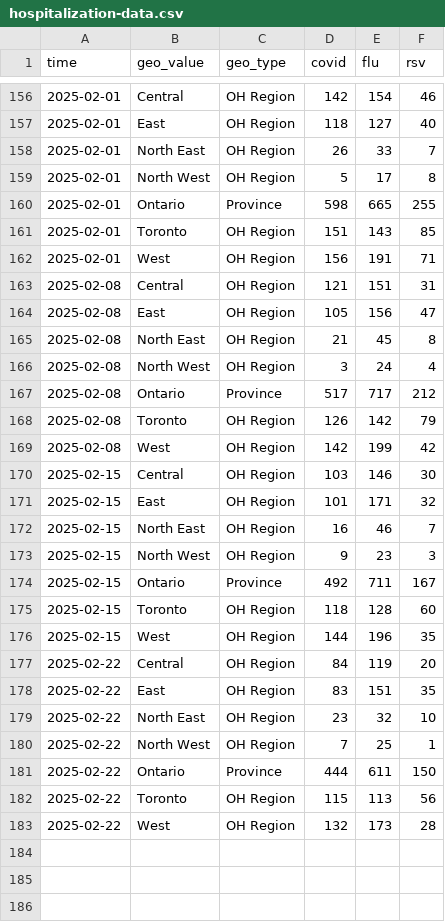
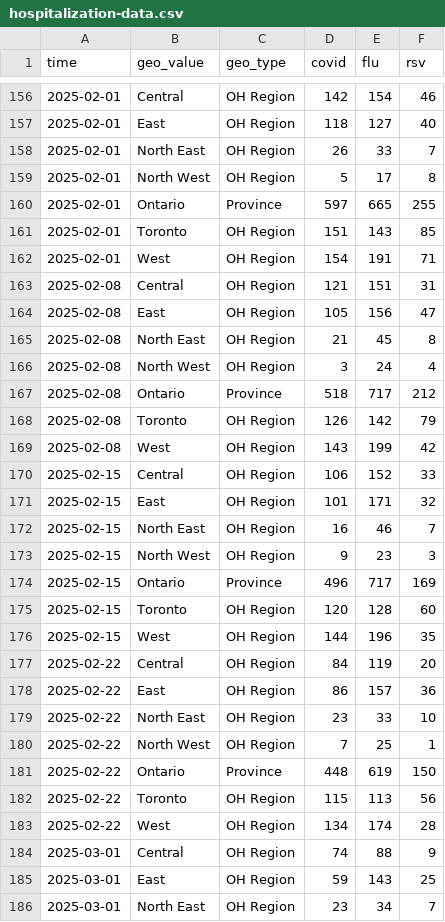
Before and after one commit to william-redman/hospitalization-forecast, a CSV file: target-data/season_2024_2025/hospitalization-data.csv, drawn as a sheet; only a part is shown, gaps mark what is left out; the diff covers the shown part only.

```diff
--- a/target-data/season_2024_2025/hospitalization-data.csv
+++ b/target-data/season_2024_2025/hospitalization-data.csv
@@ -159,5 +159,5 @@
 2025-02-01,"North West","OH Region",5,17,8
-2025-02-01,"Ontario","Province",598,665,255
+2025-02-01,"Ontario","Province",597,665,255
 2025-02-01,"Toronto","OH Region",151,143,85
-2025-02-01,"West","OH Region",156,191,71
+2025-02-01,"West","OH Region",154,191,71
 2025-02-08,"Central","OH Region",121,151,31
@@ -166,6 +166,6 @@
 2025-02-08,"North West","OH Region",3,24,4
-2025-02-08,"Ontario","Province",517,717,212
+2025-02-08,"Ontario","Province",518,717,212
 2025-02-08,"Toronto","OH Region",126,142,79
-2025-02-08,"West","OH Region",142,199,42
-2025-02-15,"Central","OH Region",103,146,30
+2025-02-08,"West","OH Region",143,199,42
+2025-02-15,"Central","OH Region",106,152,33
 2025-02-15,"East","OH Region",101,171,32
@@ -173,11 +173,14 @@
 2025-02-15,"North West","OH Region",9,23,3
-2025-02-15,"Ontario","Province",492,711,167
-2025-02-15,"Toronto","OH Region",118,128,60
+2025-02-15,"Ontario","Province",496,717,169
+2025-02-15,"Toronto","OH Region",120,128,60
 2025-02-15,"West","OH Region",144,196,35
 2025-02-22,"Central","OH Region",84,119,20
-2025-02-22,"East","OH Region",83,151,35
-2025-02-22,"North East","OH Region",23,32,10
+2025-02-22,"East","OH Region",86,157,36
+2025-02-22,"North East","OH Region",23,33,10
 2025-02-22,"North West","OH Region",7,25,1
-2025-02-22,"Ontario","Province",444,611,150
+2025-02-22,"Ontario","Province",448,619,150
 2025-02-22,"Toronto","OH Region",115,113,56
-2025-02-22,"West","OH Region",132,173,28
+2025-02-22,"West","OH Region",134,174,28
+2025-03-01,"Central","OH Region",74,88,9
+2025-03-01,"East","OH Region",59,143,25
+2025-03-01,"North East","OH Region",23,34,7
```
Also changed, not shown: 4 added rows and 24 edited cells elsewhere in this file.
